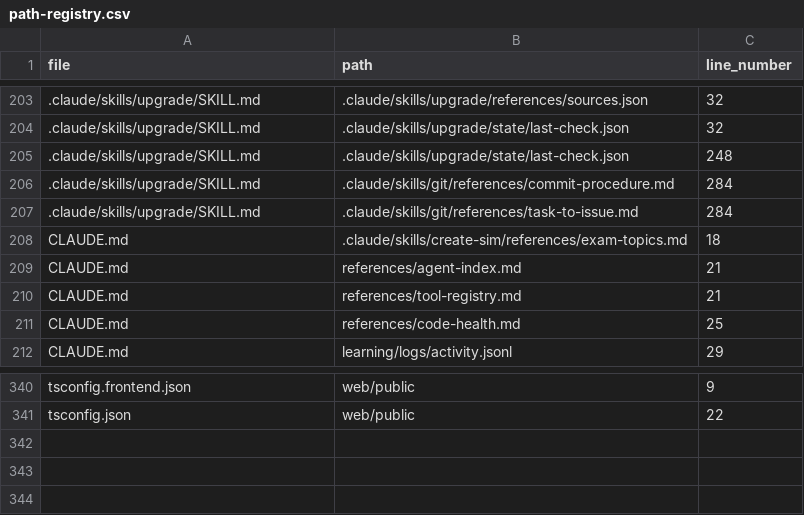
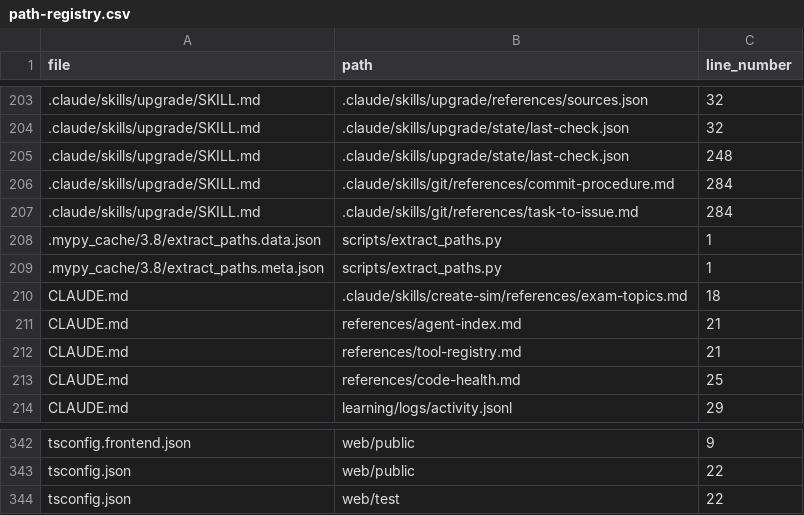
Before and after one commit to drashtishah/aws-simulator, a CSV file: references/path-registry.csv, drawn as a sheet; only a part is shown, gaps mark what is left out.

```diff
--- a/references/path-registry.csv
+++ b/references/path-registry.csv
@@ -207,2 +207,4 @@ file,path,line_number
 .claude/skills/upgrade/SKILL.md,.claude/skills/git/references/task-to-issue.md,284
+.mypy_cache/3.8/extract_paths.data.json,scripts/extract_paths.py,1
+.mypy_cache/3.8/extract_paths.meta.json,scripts/extract_paths.py,1
 CLAUDE.md,.claude/skills/create-sim/references/exam-topics.md,18
@@ -341 +343,2 @@ tsconfig.frontend.json,web/public,9
 tsconfig.json,web/public,22
+tsconfig.json,web/test,22
```
Also changed, not shown: 3 other files.
